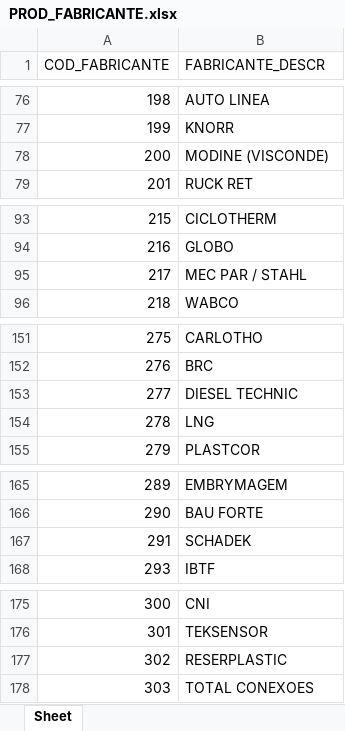
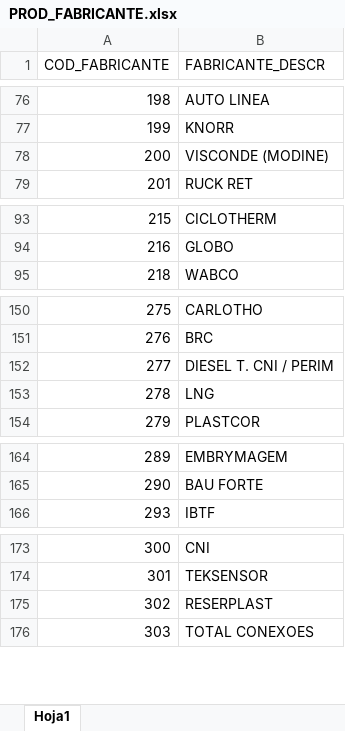
Before and after one commit to GeospatialTechnology/GeospatialTechnology.github.io, an Excel workbook: assets/documents/PROD_FABRICANTE.xlsx, sheet Hoja1, drawn as a sheet; only a part is shown, gaps mark what is left out; values as stored, in another font and other column widths than the file's, no borders; removed rows and columns are numbered as before the commit, all else as after; the diff covers the shown part only; the diff names each change by its address in the sheet, - before the commit and + after, or states it on an @@ line.

```diff
--- a/assets/documents/PROD_FABRICANTE.xlsx (sheet Hoja1)
+++ b/assets/documents/PROD_FABRICANTE.xlsx (sheet Hoja1)
-sheet tab: Sheet
+sheet tab: Hoja1
-B78 (FABRICANTE_DESCR): MODINE (VISCONDE)
+B78 (FABRICANTE_DESCR): VISCONDE (MODINE)
-row 95: 217 | MEC PAR / STAHL
-B152 (FABRICANTE_DESCR): DIESEL TECHNIC
+B152 (FABRICANTE_DESCR): DIESEL T. CNI / PERIM
-row 167: 291 | SCHADEK
-B175 (FABRICANTE_DESCR): RESERPLASTIC
+B175 (FABRICANTE_DESCR): RESERPLAST
```
Also changed, not shown: 28 added rows and 1 edited cell elsewhere in this sheet, 5 other files.
